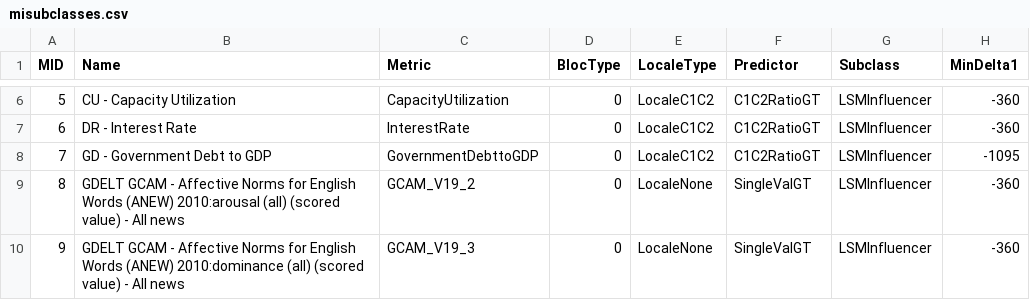
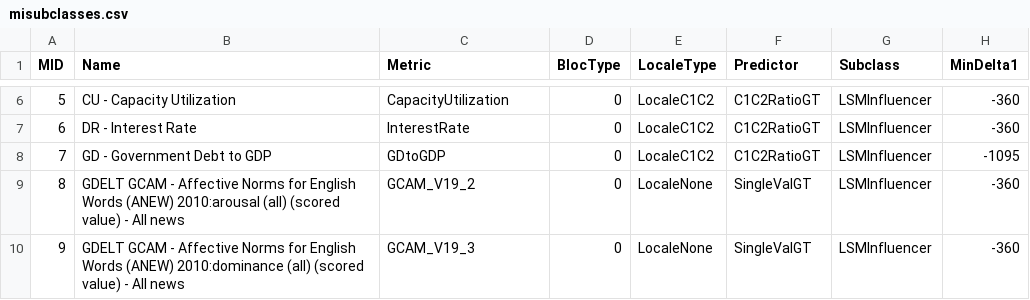
Before and after one commit to stmansour/psim, a CSV file: newdata/data/misubclasses.csv, drawn as a sheet; only a part is shown, gaps mark what is left out; the diff names each change by its address in the sheet, - before the commit and + after, or states it on an @@ line.

Commit message:
Joes spreadsheet merged into platodb.csv, fix to sqltocsv

```diff
--- a/newdata/data/misubclasses.csv
+++ b/newdata/data/misubclasses.csv
-C8 (Metric): GovernmentDebttoGDP
+C8 (Metric): GDtoGDP
```
Also changed, not shown: newdata/data/msm.csv, 4 other files.
